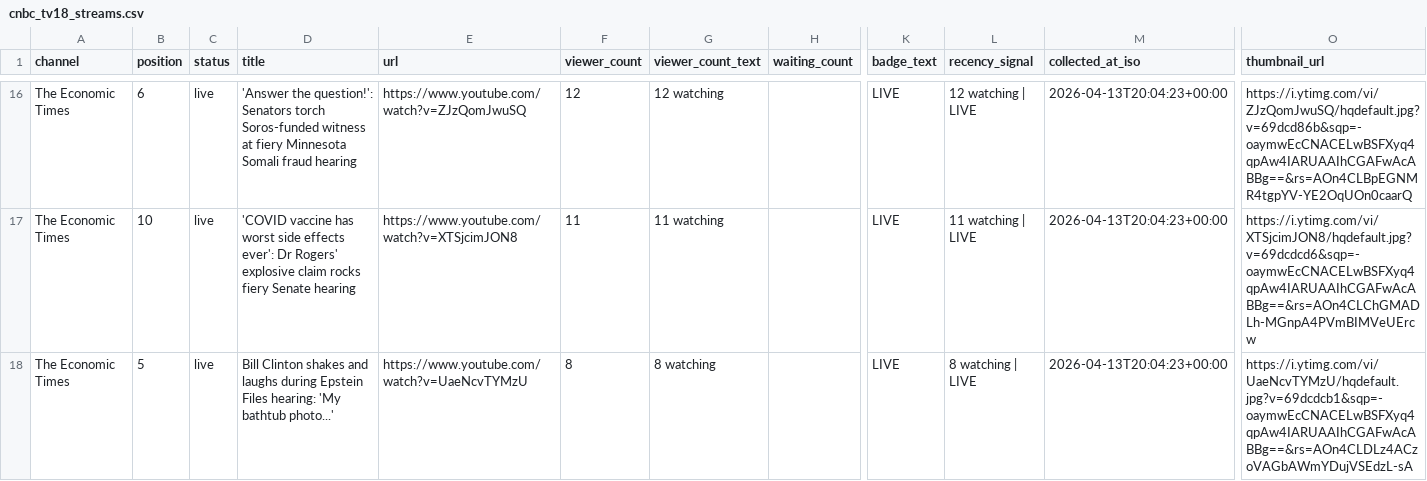
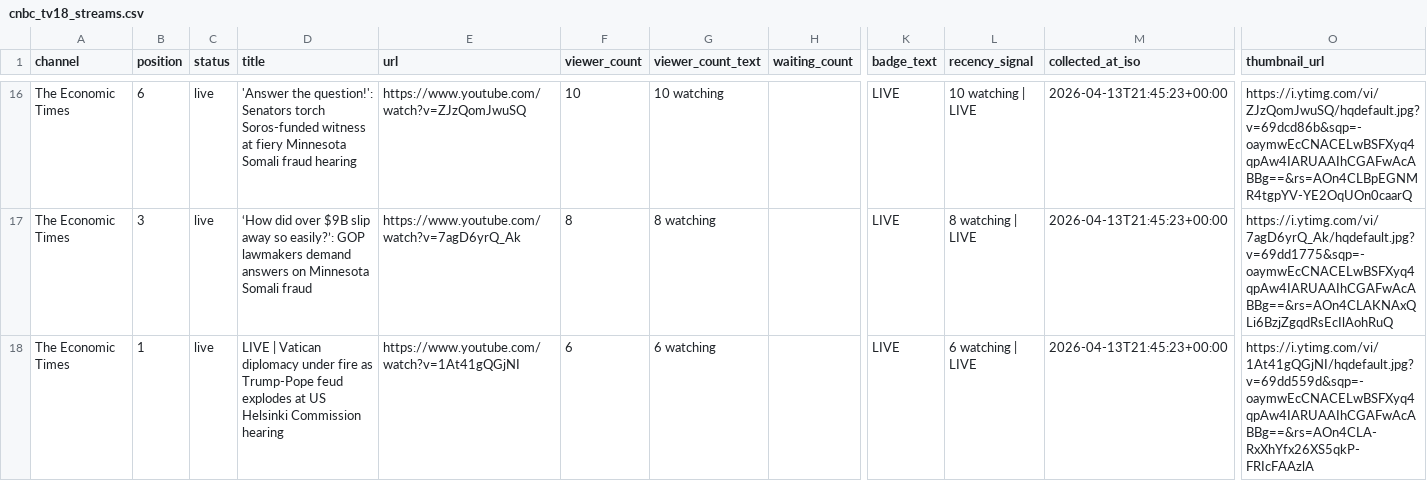
Before and after one commit to ishaangera-wq/YTTrackpu, a CSV file: cnbc_tv18_streams.csv, drawn as a sheet; only a part is shown, gaps mark what is left out; the diff covers the shown part only; the diff names each change by its address in the sheet, - before the commit and + after, or states it on an @@ line.

```diff
--- a/cnbc_tv18_streams.csv
+++ b/cnbc_tv18_streams.csv
-F16 (viewer_count): 12
+F16 (viewer_count): 10
-G16 (viewer_count_text): 12 watching
+G16 (viewer_count_text): 10 watching
-L16 (recency_signal): 12 watching | LIVE
+L16 (recency_signal): 10 watching | LIVE
-M16:M18 (collected_at_iso): 2026-04-13T20:04:23+00:00
+M16:M18 (collected_at_iso): 2026-04-13T21:45:23+00:00
-B17 (position): 10
+B17 (position): 3
-D17 (title): 'COVID vaccine has worst side effects ever': Dr Rogers' explosive claim rocks fiery Senate hearing
+D17 (title): ‘How did over $9B slip away so easily?’: GOP lawmakers demand answers on Minnesota Somali fraud
-E17 (url): https://www.youtube.com/watch?v=XTSjcimJON8
+E17 (url): https://www.youtube.com/watch?v=7agD6yrQ_Ak
-F17 (viewer_count): 11
+F17 (viewer_count): 8
-G17 (viewer_count_text): 11 watching
+G17 (viewer_count_text): 8 watching
-L17 (recency_signal): 11 watching | LIVE
+L17 (recency_signal): 8 watching | LIVE
-O17 (thumbnail_url): https://i.ytimg.com/vi/XTSjcimJON8/hqdefault.jpg?v=69dcdcd6&sqp=-oaymwEcCNACELwBSFXyq4qpAw4IARUAAIhCGAFwAcABBg==&rs=AOn4CLChGMADLh-MGnpA4PVmBIMVeUErcw
+O17 (thumbnail_url): https://i.ytimg.com/vi/7agD6yrQ_Ak/hqdefault.jpg?v=69dd1775&sqp=-oaymwEcCNACELwBSFXyq4qpAw4IARUAAIhCGAFwAcABBg==&rs=AOn4CLAKNAxQLi6BzjZgqdRsEcIlAohRuQ
-B18 (position): 5
+B18 (position): 1
-D18 (title): Bill Clinton shakes and laughs during Epstein Files hearing: 'My bathtub photo...'
+D18 (title): LIVE | Vatican diplomacy under fire as Trump-Pope feud explodes at US Helsinki Commission hearing
-E18 (url): https://www.youtube.com/watch?v=UaeNcvTYMzU
+E18 (url): https://www.youtube.com/watch?v=1At41gQGjNI
-F18 (viewer_count): 8
+F18 (viewer_count): 6
-G18 (viewer_count_text): 8 watching
+G18 (viewer_count_text): 6 watching
-L18 (recency_signal): 8 watching | LIVE
+L18 (recency_signal): 6 watching | LIVE
-O18 (thumbnail_url): https://i.ytimg.com/vi/UaeNcvTYMzU/hqdefault.jpg?v=69dcdcb1&sqp=-oaymwEcCNACELwBSFXyq4qpAw4IARUAAIhCGAFwAcABBg==&rs=AOn4CLDLz4ACzoVAGbAWmYDujVSEdzL-sA
+O18 (thumbnail_url): https://i.ytimg.com/vi/1At41gQGjNI/hqdefault.jpg?v=69dd559d&sqp=-oaymwEcCNACELwBSFXyq4qpAw4IARUAAIhCGAFwAcABBg==&rs=AOn4CLA-RxXhYfx26XS5qkP-FRIcFAAzlA
```
Also changed, not shown: 1 added row, 2 removed rows and 103 edited cells elsewhere in this file, 2 other files.
